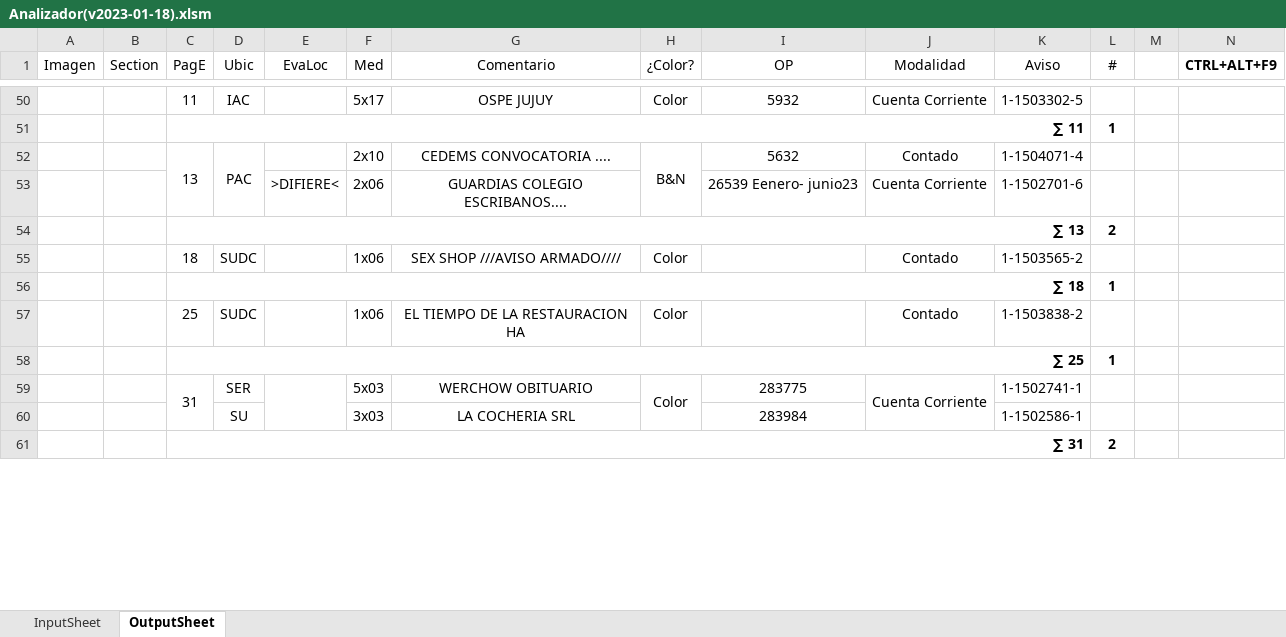
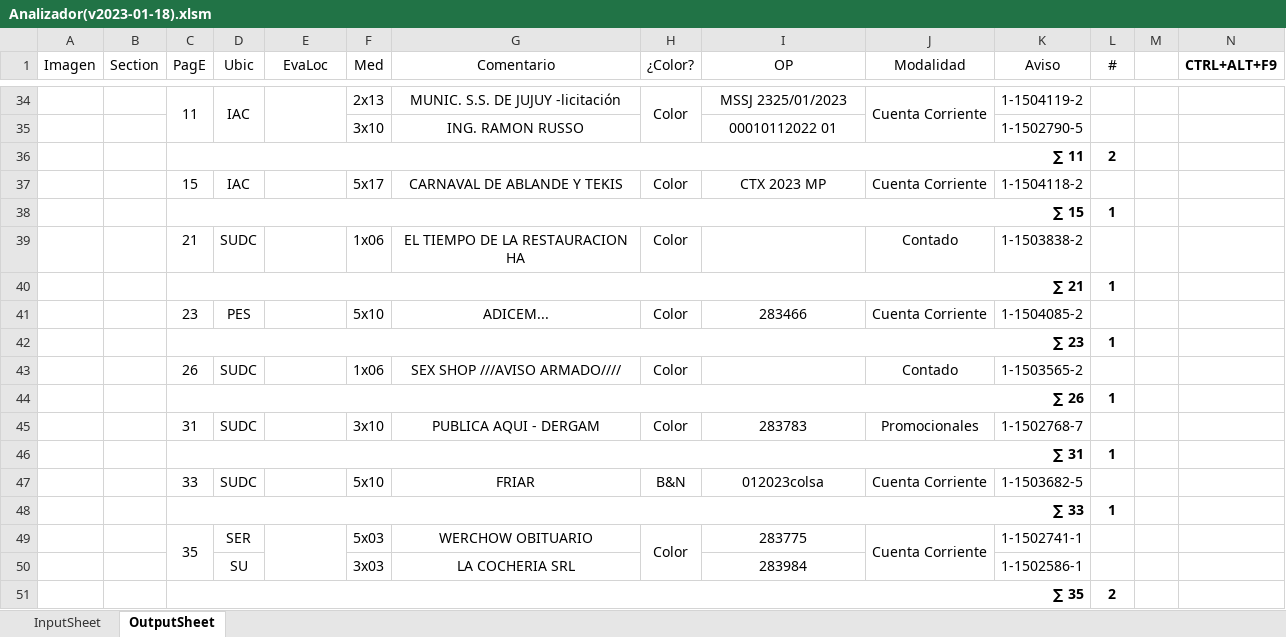
Before and after one commit to zherar7ordoya/AP5, an Excel workbook: Xtras/MSExcel/Analizador(v2023-01-18).xlsm, sheet OutputSheet, drawn as a sheet; only a part is shown, gaps mark what is left out; values as stored, in another font and other column widths than the file's, no borders; conditional formats not drawn; removed rows and columns are numbered as before the commit, all else as after; the diff covers the shown part only; the diff names each change by its address in the sheet, - before the commit and + after, or states it on an @@ line.

```diff
--- a/Xtras/MSExcel/Analizador(v2023-01-18).xlsm (sheet OutputSheet)
+++ b/Xtras/MSExcel/Analizador(v2023-01-18).xlsm (sheet OutputSheet)
+C34:C35 merged
+D34:D35 merged
+E34:E35 merged
-F34 (Med): 5x17
+F34 (Med): 2x13
-G34 (Comentario): OSPE JUJUY
+G34 (Comentario): MUNIC. S.S. DE JUJUY -licitación
+H34:H35 merged
-I34 (OP): 5932
+I34 (OP): MSSJ 2325/01/2023
+J34:J35 merged
-K34 (Aviso): 1-1503302-5
+K34 (Aviso): 1-1504119-2
-row 51:  |  | ∑ 11 |  |  |  |  |  |  |  |  | 1
-row 52:  |  | 13 | PAC |  | 2x10 | CEDEMS CONVOCATORIA .... | B&N | 5632 | Contado | 1-1504071-4 | 1
-row 53:  |  |  |  | >DIFIERE< | 2x06 | GUARDIAS COLEGIO ESCRIBANOS.... |  | 26539 Eenero- junio23 | Cuenta Corriente | 1-1502701-6 | 1
+row 35:  |  |  |  |  | 3x10 | ING. RAMON RUSSO |  | 00010112022 01 |  | 1-1502790-5 | 1
-C36 (PagE): ∑ 13
+C36 (PagE): ∑ 11
+row 37:  |  | 15 | IAC |  | 5x17 | CARNAVAL DE ABLANDE Y TEKIS | Color | CTX 2023 MP | Cuenta Corriente | 1-1504118-2 | 1
+row 38:  |  | ∑ 15 |  |  |  |  |  |  |  |  | 1
-C39 (PagE): 18
+C39 (PagE): 21
-G39 (Comentario): SEX SHOP ///AVISO ARMADO////
+G39 (Comentario): EL TIEMPO DE LA RESTAURACION HA
-K39 (Aviso): 1-1503565-2
+K39 (Aviso): 1-1503838-2
-C40 (PagE): ∑ 18
+C40 (PagE): ∑ 21
+row 41:  |  | 23 | PES |  | 5x10 | ADICEM... | Color | 283466 | Cuenta Corriente | 1-1504085-2 | 1
+row 42:  |  | ∑ 23 |  |  |  |  |  |  |  |  | 1
-C43 (PagE): 25
+C43 (PagE): 26
-G43 (Comentario): EL TIEMPO DE LA RESTAURACION HA
+G43 (Comentario): SEX SHOP ///AVISO ARMADO////
-K43 (Aviso): 1-1503838-2
+K43 (Aviso): 1-1503565-2
-C44 (PagE): ∑ 25
+C44 (PagE): ∑ 26
+row 45:  |  | 31 | SUDC |  | 3x10 | PUBLICA AQUI - DERGAM | Color | 283783 | Promocionales | 1-1502768-7 | 1
+row 46:  |  | ∑ 31 |  |  |  |  |  |  |  |  | 1
+row 47:  |  | 33 | SUDC |  | 5x10 | FRIAR | B&N | 012023colsa | Cuenta Corriente | 1-1503682-5 | 1
+row 48:  |  | ∑ 33 |  |  |  |  |  |  |  |  | 1
-C49 (PagE): 31
+C49 (PagE): 35
-C51 (PagE): ∑ 31
+C51 (PagE): ∑ 35
```
Also changed, not shown: 4 added rows, 23 removed rows, 1 moved row, 29 edited cells and merged cells elsewhere in this sheet, formulas that keep their value, hidden cells, 3 other files.
